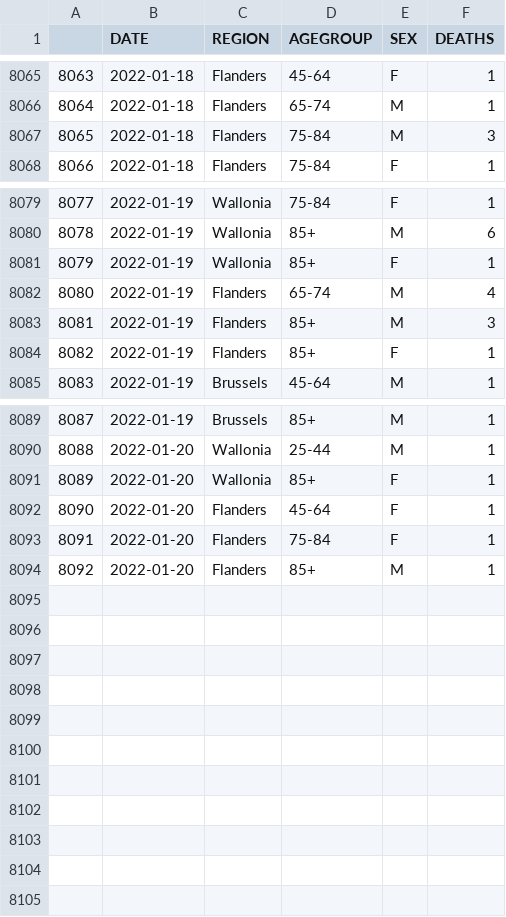
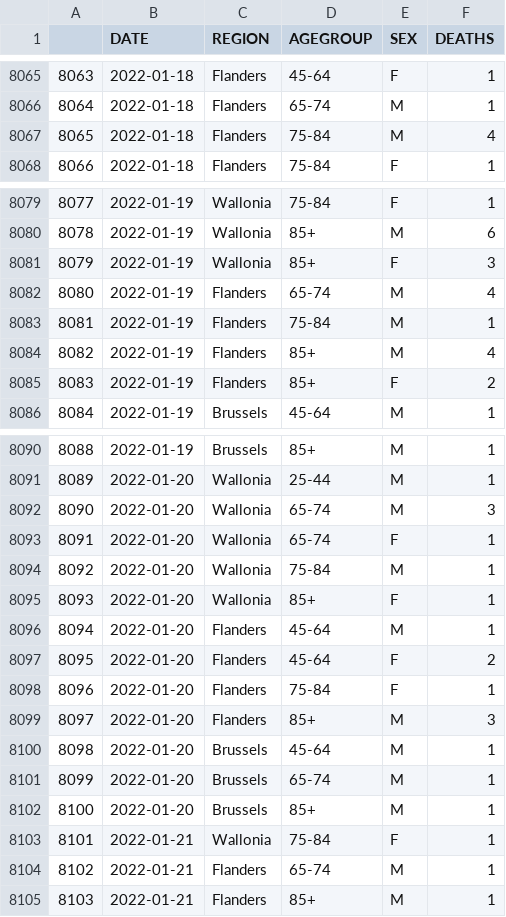
Before and after one commit to pschaus/covidatabe, a CSV file: static/csv/be-covid-mortality.csv, drawn as a sheet; only a part is shown, gaps mark what is left out; addresses are those after the commit; the diff names each change by its address in the sheet, - before the commit and + after, or states it on an @@ line.

```diff
--- a/static/csv/be-covid-mortality.csv
+++ b/static/csv/be-covid-mortality.csv
-F8067 (DEATHS): 3
+F8067 (DEATHS): 4
-F8081 (DEATHS): 1
+F8081 (DEATHS): 3
+row 8083: 8081 | 2022-01-19 | Flanders | 75-84 | M | 1
@@ column A renumbered between rows 8084 and 8102 @@
-F8084 (DEATHS): 3
+F8084 (DEATHS): 4
-F8085 (DEATHS): 1
+F8085 (DEATHS): 2
+row 8092: 8090 | 2022-01-20 | Wallonia | 65-74 | M | 3
+row 8093: 8091 | 2022-01-20 | Wallonia | 65-74 | F | 1
+row 8094: 8092 | 2022-01-20 | Wallonia | 75-84 | M | 1
-E8096 (SEX): F
+E8096 (SEX): M
+row 8097: 8095 | 2022-01-20 | Flanders | 45-64 | F | 2
+row 8099: 8097 | 2022-01-20 | Flanders | 85+ | M | 3
+row 8100: 8098 | 2022-01-20 | Brussels | 45-64 | M | 1
+row 8101: 8099 | 2022-01-20 | Brussels | 65-74 | M | 1
-C8102 (REGION): Flanders
+C8102 (REGION): Brussels
+row 8103: 8101 | 2022-01-21 | Wallonia | 75-84 | F | 1
+row 8104: 8102 | 2022-01-21 | Flanders | 65-74 | M | 1
+row 8105: 8103 | 2022-01-21 | Flanders | 85+ | M | 1
```
Also changed, not shown: static/csv/be-covid-provinces-all.csv, 8 other files.
